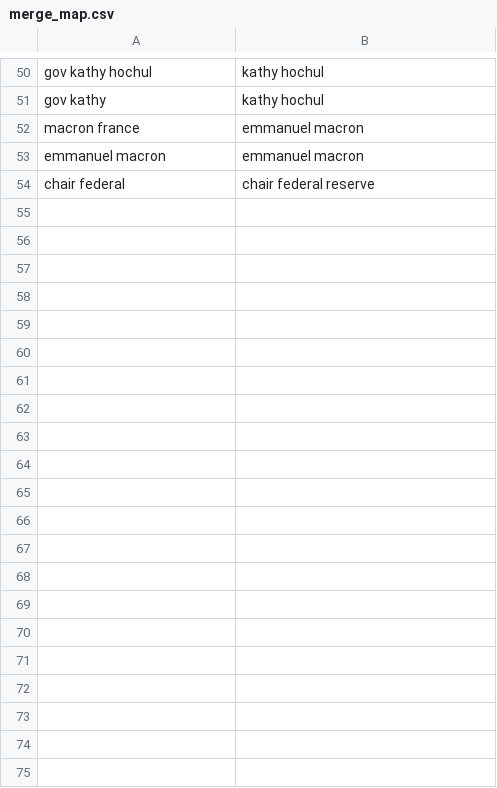
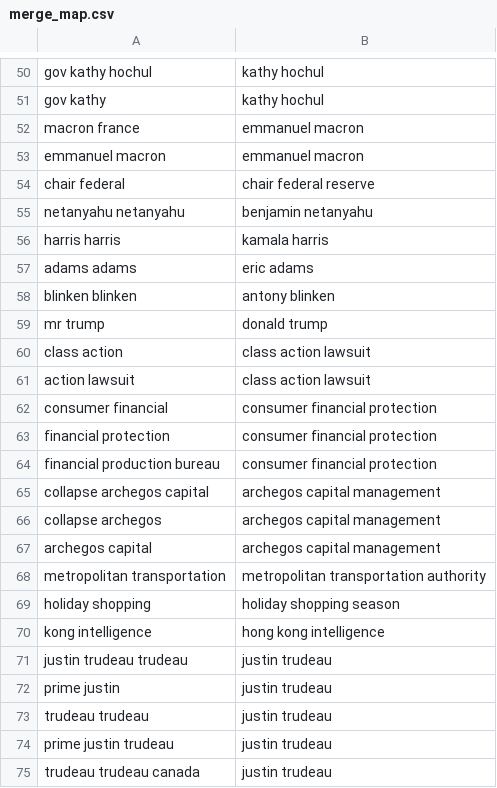
Before and after one commit to jocelynshek/js-panopticum, a CSV file: curate-files/merge_phrases/merge_map.csv, drawn as a sheet; only a part is shown, gaps mark what is left out.

Commit message:
10am Sept 8; more in merge_map

```diff
--- a/curate-files/merge_phrases/merge_map.csv
+++ b/curate-files/merge_phrases/merge_map.csv
@@ -54 +54,22 @@ emmanuel macron,emmanuel macron
 chair federal,chair federal reserve
+netanyahu netanyahu,benjamin netanyahu
+harris harris,kamala harris
+adams adams,eric adams
+blinken blinken,antony blinken
+mr trump,donald trump
+class action,class action lawsuit
+action lawsuit,class action lawsuit
+consumer financial,consumer financial protection
+financial protection,consumer financial protection
+financial production bureau,consumer financial protection
+collapse archegos capital,archegos capital management
+collapse archegos,archegos capital management
+archegos capital,archegos capital management
+metropolitan transportation,metropolitan transportation authority
+holiday shopping,holiday shopping season
+kong intelligence,hong kong intelligence
+justin trudeau trudeau,justin trudeau
+prime justin,justin trudeau
+trudeau trudeau,justin trudeau
+prime justin trudeau,justin trudeau
+trudeau trudeau canada,justin trudeau
```
Also changed, not shown: 4 other files.
